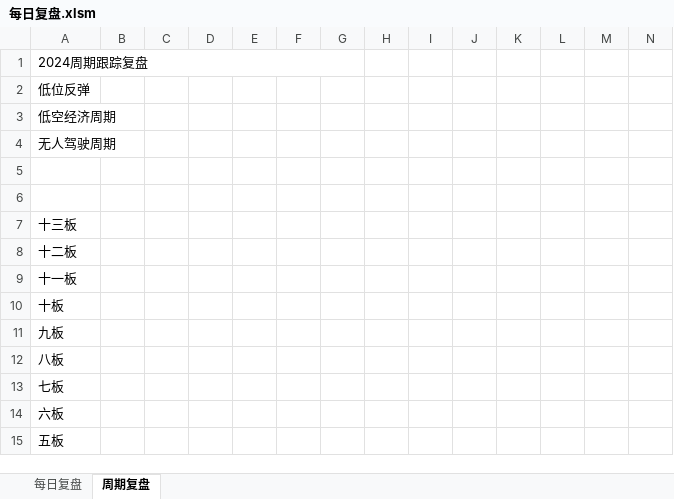
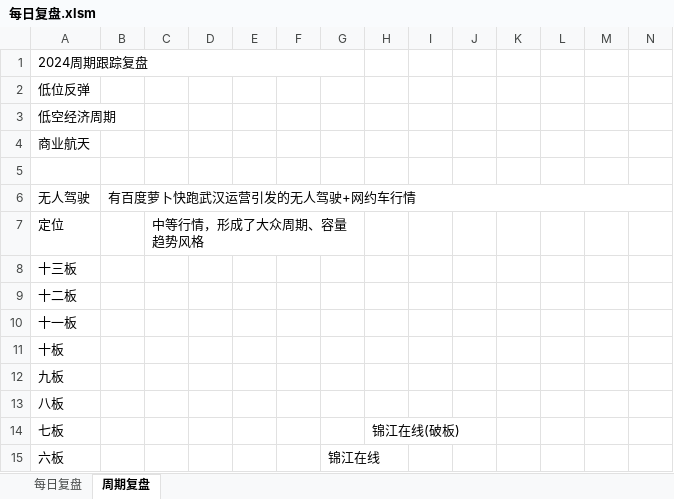
Before and after one commit to Edwin-Xu/edw_n, an Excel workbook: 股票/复盘/每日复盘.xlsm, sheet 周期复盘, drawn as a sheet; only a part is shown; the shorter side is filled out with more unchanged rows; values as stored, in another font and other column widths than the file's, no cell formats; rows hold the shown columns only; the diff covers the shown part only; the diff names each change by its address in the sheet, - before the commit and + after, or states it on an @@ line.

Commit message:
Edwin Xu Notes

```diff
--- a/股票/复盘/每日复盘.xlsm (sheet 周期复盘)
+++ b/股票/复盘/每日复盘.xlsm (sheet 周期复盘)
-A4: 无人驾驶周期
+A4: 商业航天
+row 6: 无人驾驶 | 有百度萝卜快跑武汉运营引发的无人驾驶+网约车行情
+row 7: 定位 |  | 中等行情，形成了大众周期、容量趋势风格
+row 8: 十三板
+row 9: 十二板
+row 10: 十一板
+row 11: 十板
+row 12: 九板
+row 13: 八板
+row 14: 七板 |  |  |  |  |  |  | 锦江在线(破板)
+row 15: 六板 |  |  |  |  |  | 锦江在线
```
Also changed, not shown: 19 added rows, 2 removed rows and 27 edited cells elsewhere in this sheet, cell formats.
